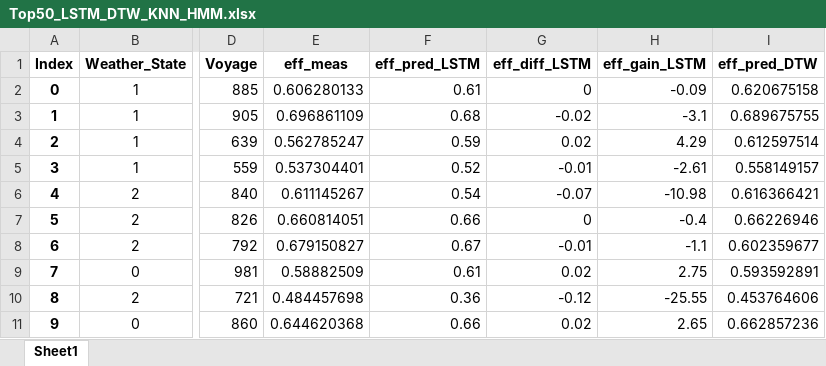
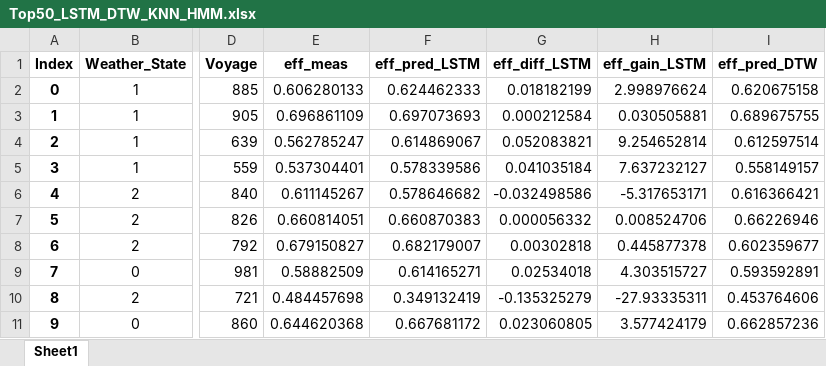
Before and after one commit to MohamedAbuella/TSA4EESSS, an Excel workbook: Results/Top50_LSTM_DTW_KNN_HMM.xlsx, sheet Sheet1, drawn as a sheet; only a part is shown, gaps mark what is left out; values as stored, in another font and other column widths than the file's, no borders; the diff covers the shown part only; the diff names each change by its address in the sheet, - before the commit and + after, or states it on an @@ line.

```diff
--- a/Results/Top50_LSTM_DTW_KNN_HMM.xlsx (sheet Sheet1)
+++ b/Results/Top50_LSTM_DTW_KNN_HMM.xlsx (sheet Sheet1)
-F2 (eff_pred_LSTM): 0.61
+F2 (eff_pred_LSTM): 0.624462333
-G2 (eff_diff_LSTM): 0
+G2 (eff_diff_LSTM): 0.018182199
-H2 (eff_gain_LSTM): -0.09
+H2 (eff_gain_LSTM): 2.998976624
-F3 (eff_pred_LSTM): 0.68
+F3 (eff_pred_LSTM): 0.697073693
-G3 (eff_diff_LSTM): -0.02
+G3 (eff_diff_LSTM): 0.000212584
-H3 (eff_gain_LSTM): -3.1
+H3 (eff_gain_LSTM): 0.030505881
-F4 (eff_pred_LSTM): 0.59
+F4 (eff_pred_LSTM): 0.614869067
-G4 (eff_diff_LSTM): 0.02
+G4 (eff_diff_LSTM): 0.052083821
-H4 (eff_gain_LSTM): 4.29
+H4 (eff_gain_LSTM): 9.254652814
-F5 (eff_pred_LSTM): 0.52
+F5 (eff_pred_LSTM): 0.578339586
-G5 (eff_diff_LSTM): -0.01
+G5 (eff_diff_LSTM): 0.041035184
-H5 (eff_gain_LSTM): -2.61
+H5 (eff_gain_LSTM): 7.637232127
-F6 (eff_pred_LSTM): 0.54
+F6 (eff_pred_LSTM): 0.578646682
-G6 (eff_diff_LSTM): -0.07
+G6 (eff_diff_LSTM): -0.032498586
-H6 (eff_gain_LSTM): -10.98
+H6 (eff_gain_LSTM): -5.317653171
-F7 (eff_pred_LSTM): 0.66
+F7 (eff_pred_LSTM): 0.660870383
-G7 (eff_diff_LSTM): 0
+G7 (eff_diff_LSTM): 0.000056332
-H7 (eff_gain_LSTM): -0.4
+H7 (eff_gain_LSTM): 0.008524706
-F8 (eff_pred_LSTM): 0.67
+F8 (eff_pred_LSTM): 0.682179007
-G8 (eff_diff_LSTM): -0.01
+G8 (eff_diff_LSTM): 0.00302818
-H8 (eff_gain_LSTM): -1.1
+H8 (eff_gain_LSTM): 0.445877378
-F9 (eff_pred_LSTM): 0.61
+F9 (eff_pred_LSTM): 0.614165271
-G9 (eff_diff_LSTM): 0.02
+G9 (eff_diff_LSTM): 0.02534018
-H9 (eff_gain_LSTM): 2.75
+H9 (eff_gain_LSTM): 4.303515727
-F10 (eff_pred_LSTM): 0.36
+F10 (eff_pred_LSTM): 0.349132419
-G10 (eff_diff_LSTM): -0.12
+G10 (eff_diff_LSTM): -0.135325279
-H10 (eff_gain_LSTM): -25.55
+H10 (eff_gain_LSTM): -27.93335311
-F11 (eff_pred_LSTM): 0.66
+F11 (eff_pred_LSTM): 0.667681172
-G11 (eff_diff_LSTM): 0.02
+G11 (eff_diff_LSTM): 0.023060805
-H11 (eff_gain_LSTM): 2.65
+H11 (eff_gain_LSTM): 3.577424179
```
Also changed, not shown: 462 edited cells elsewhere in this sheet, Results/Top10_LSTM_DTW_KNN_HMM.xlsx, Results/Top25_LSTM_DTW_KNN_HMM.xlsx, 1 other file.
